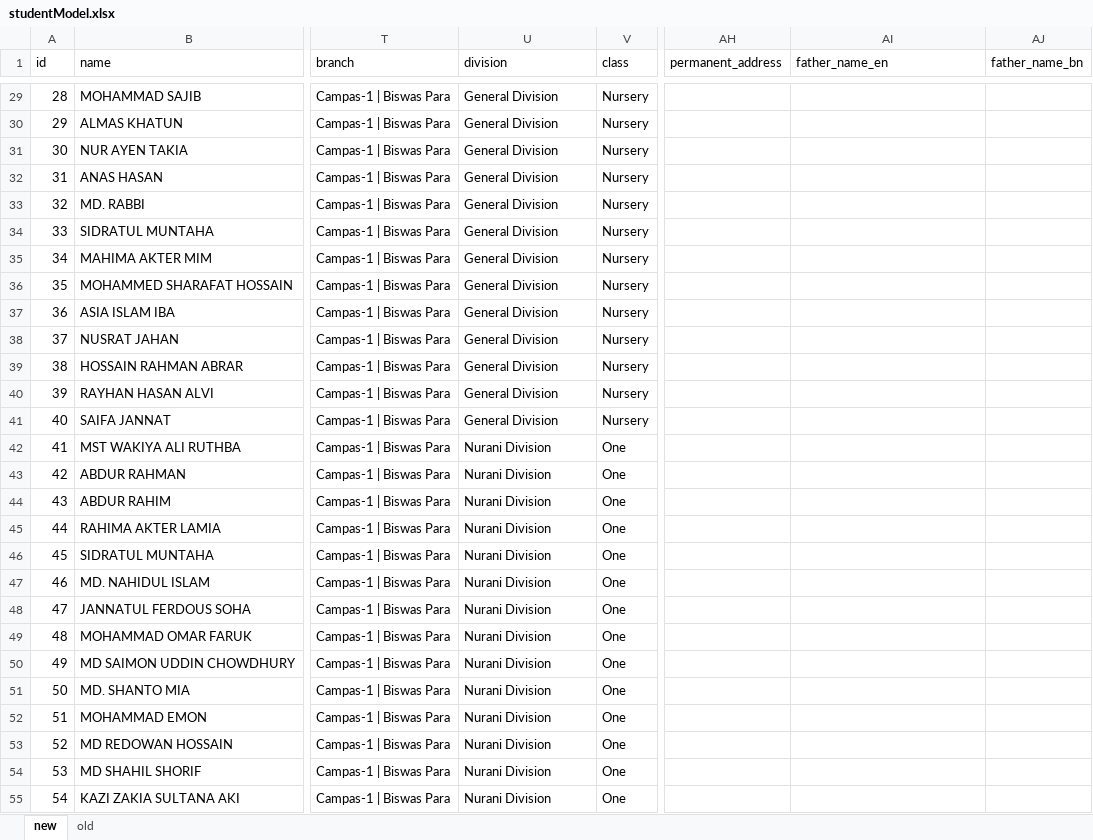
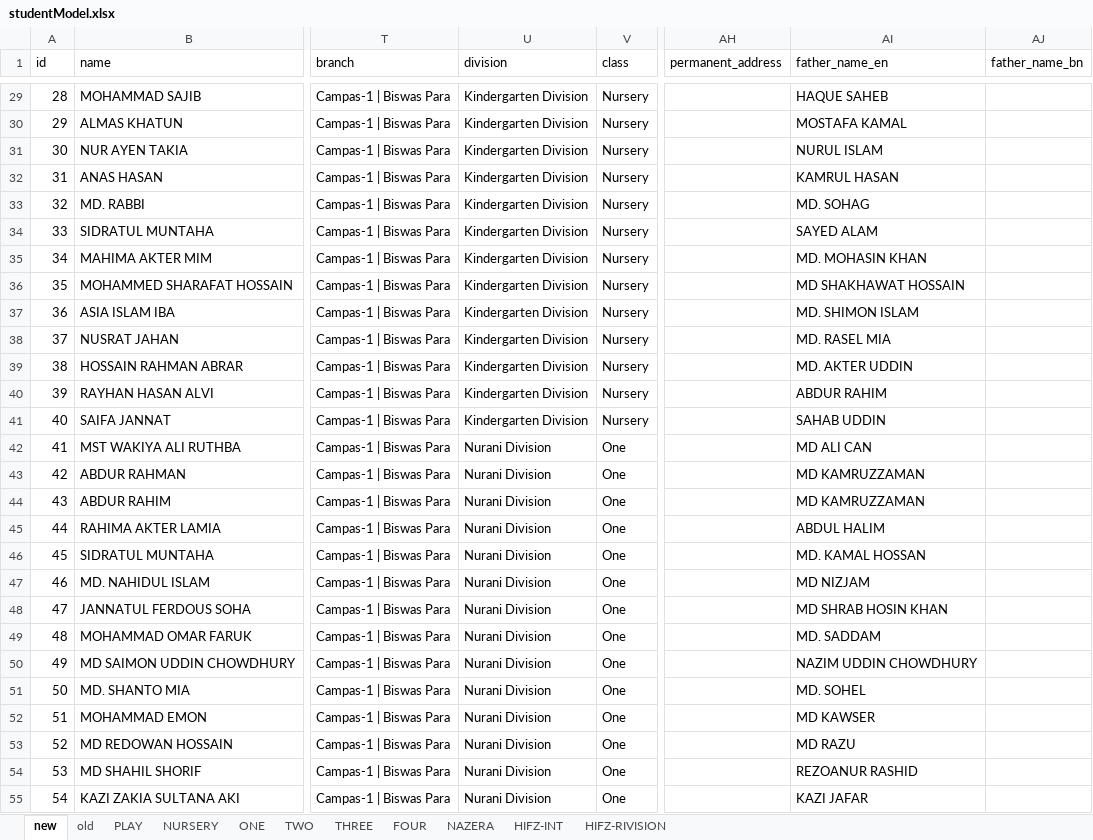
Before and after one commit to Anisur056/InstituteManager-app, an Excel workbook: apps/database/json/studentModel.xlsx, sheet new, drawn as a sheet; only a part is shown, gaps mark what is left out; values as stored, in another font and other column widths than the file's, no borders; charts and pictures not drawn; the diff covers the shown part only; the diff names each change by its address in the sheet, - before the commit and + after, or states it on an @@ line.

```diff
--- a/apps/database/json/studentModel.xlsx (sheet new)
+++ b/apps/database/json/studentModel.xlsx (sheet new)
+sheet tab: PLAY
+sheet tab: NURSERY
+sheet tab: ONE
+sheet tab: TWO
+sheet tab: THREE
+sheet tab: FOUR
+sheet tab: NAZERA
+sheet tab: HIFZ-INT
+sheet tab: HIFZ-RIVISION
-U29:U41 (division): General Division
+U29:U41 (division): Kindergarten Division
-AI29 (father_name_en): (empty)
+AI29 (father_name_en): HAQUE SAHEB
-AI30 (father_name_en): (empty)
+AI30 (father_name_en): MOSTAFA KAMAL
-AI31 (father_name_en): (empty)
+AI31 (father_name_en): NURUL ISLAM
-AI32 (father_name_en): (empty)
+AI32 (father_name_en): KAMRUL HASAN
-AI33 (father_name_en): (empty)
+AI33 (father_name_en): MD. SOHAG
-AI34 (father_name_en): (empty)
+AI34 (father_name_en): SAYED ALAM
-AI35 (father_name_en): (empty)
+AI35 (father_name_en): MD. MOHASIN KHAN
-AI36 (father_name_en): (empty)
+AI36 (father_name_en): MD SHAKHAWAT HOSSAIN
-AI37 (father_name_en): (empty)
+AI37 (father_name_en): MD. SHIMON ISLAM
-AI38 (father_name_en): (empty)
+AI38 (father_name_en): MD. RASEL MIA
-AI39 (father_name_en): (empty)
+AI39 (father_name_en): MD. AKTER UDDIN
-AI40 (father_name_en): (empty)
+AI40 (father_name_en): ABDUR RAHIM
-AI41 (father_name_en): (empty)
+AI41 (father_name_en): SAHAB UDDIN
-AI42 (father_name_en): (empty)
+AI42 (father_name_en): MD ALI CAN
-AI43:AI44 (father_name_en): (empty)
+AI43:AI44 (father_name_en): MD KAMRUZZAMAN
-AI45 (father_name_en): (empty)
+AI45 (father_name_en): ABDUL HALIM
-AI46 (father_name_en): (empty)
+AI46 (father_name_en): MD. KAMAL HOSSAN
-AI47 (father_name_en): (empty)
+AI47 (father_name_en): MD NIZJAM
-AI48 (father_name_en): (empty)
+AI48 (father_name_en): MD SHRAB HOSIN KHAN
-AI49 (father_name_en): (empty)
+AI49 (father_name_en): MD. SADDAM
-AI50 (father_name_en): (empty)
+AI50 (father_name_en): NAZIM UDDIN CHOWDHURY
-AI51 (father_name_en): (empty)
+AI51 (father_name_en): MD. SOHEL
-AI52 (father_name_en): (empty)
+AI52 (father_name_en): MD KAWSER
-AI53 (father_name_en): (empty)
+AI53 (father_name_en): MD RAZU
-AI54 (father_name_en): (empty)
+AI54 (father_name_en): REZOANUR RASHID
-AI55 (father_name_en): (empty)
+AI55 (father_name_en): KAZI JAFAR
```
Also changed, not shown: 16 added rows and 137 edited cells elsewhere in this sheet, 23 other files.
